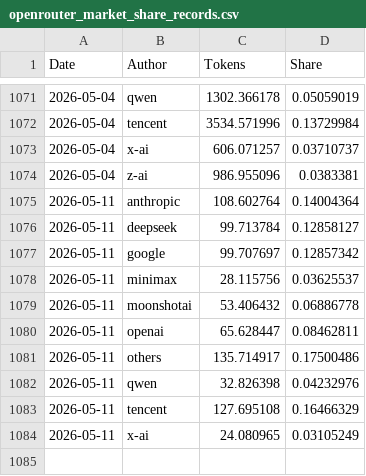
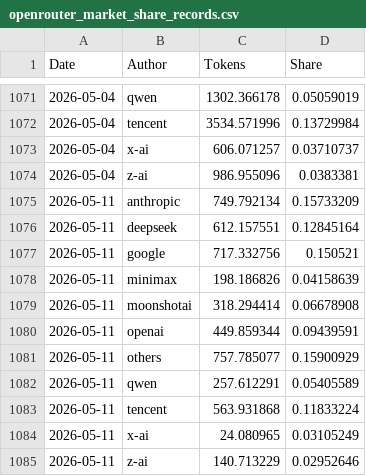
Before and after one commit to Kenneth-Top/workflows-, a CSV file: openrouter_market_share_records.csv, drawn as a sheet; only a part is shown, gaps mark what is left out.

```diff
--- a/openrouter_market_share_records.csv
+++ b/openrouter_market_share_records.csv
@@ -1074,11 +1074,12 @@
 2026-05-04,z-ai,986.955096,0.0383381
-2026-05-11,anthropic,108.602764,0.14004364
-2026-05-11,deepseek,99.713784,0.12858127
-2026-05-11,google,99.707697,0.12857342
-2026-05-11,minimax,28.115756,0.03625537
-2026-05-11,moonshotai,53.406432,0.06886778
-2026-05-11,openai,65.628447,0.08462811
-2026-05-11,others,135.714917,0.17500486
-2026-05-11,qwen,32.826398,0.04232976
-2026-05-11,tencent,127.695108,0.16466329
+2026-05-11,anthropic,749.792134,0.15733209
+2026-05-11,deepseek,612.157551,0.12845164
+2026-05-11,google,717.332756,0.150521
+2026-05-11,minimax,198.186826,0.04158639
+2026-05-11,moonshotai,318.294414,0.06678908
+2026-05-11,openai,449.859344,0.09439591
+2026-05-11,others,757.785077,0.15900929
+2026-05-11,qwen,257.612291,0.05405589
+2026-05-11,tencent,563.931868,0.11833224
 2026-05-11,x-ai,24.080965,0.03105249
+2026-05-11,z-ai,140.713229,0.02952646
```
Also changed, not shown: openrouter_apps_records.csv, openrouter_provider_usage_records.csv, 2 other files.
